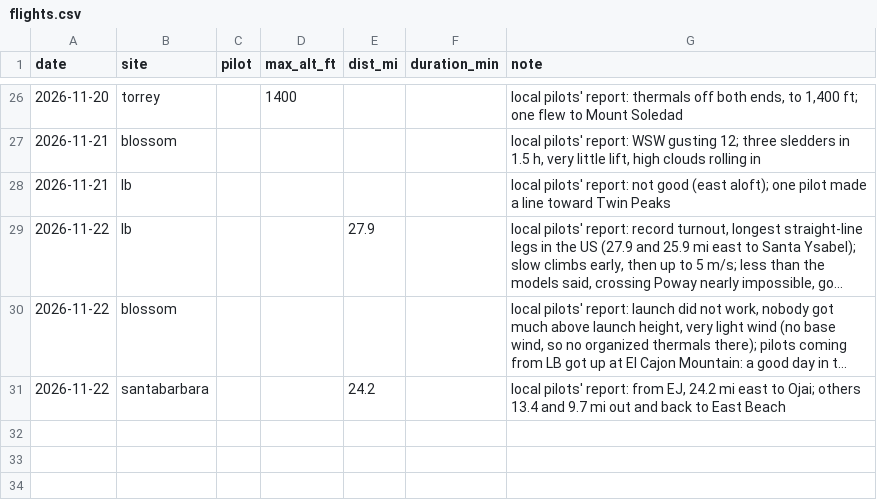
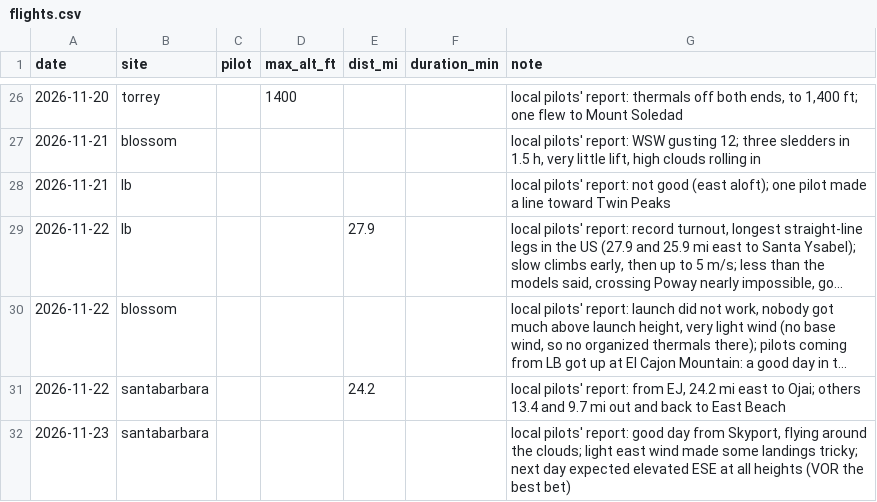
Before and after one commit to sdflyingradar/radar, a CSV file: data/flights.csv, drawn as a sheet; only a part is shown, gaps mark what is left out; long unchanged cells end in ….

```diff
--- a/data/flights.csv
+++ b/data/flights.csv
@@ -31 +31,2 @@ date,site,pilot,max_alt_ft,dist_mi,duration_min,note
 2026-11-22,santabarbara,,,24.2,,"local pilots' report: from EJ, 24.2 mi east to Ojai; others 13.4 and 9.7 mi out and back to East Beach"
+2026-11-23,santabarbara,,,,,"local pilots' report: good day from Skyport, flying around the clouds; light east wind made some landings tricky; next day expected elevated ESE at all heights (VOR the best bet)"
```
